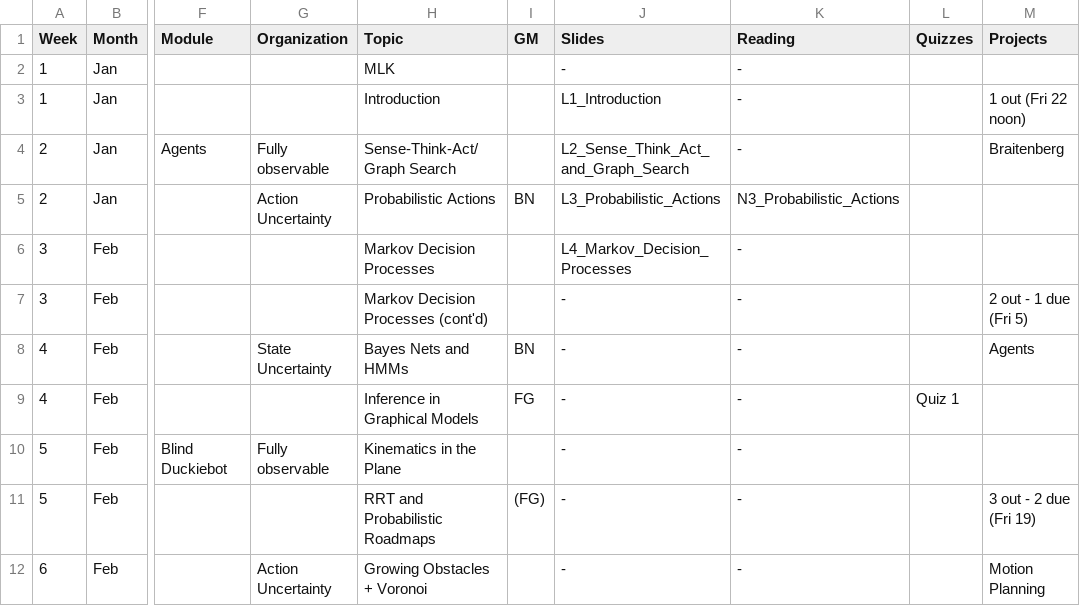
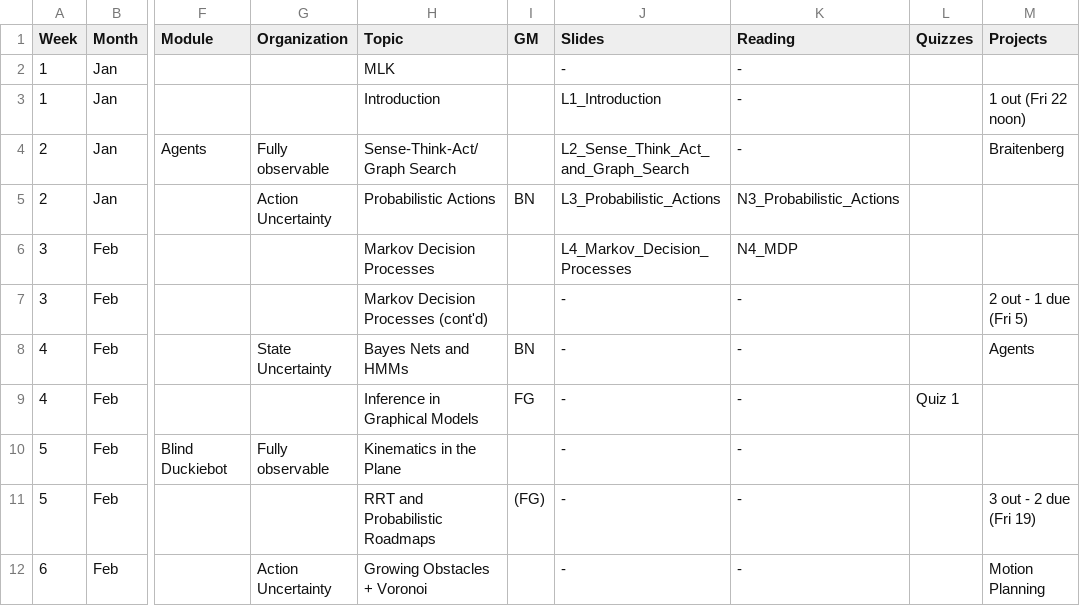
Before and after one commit to dellaert/22F-3630, a CSV file: _data/21S-3630-Schedule.csv, drawn as a sheet; only a part is shown, gaps mark what is left out; the diff names each change by its address in the sheet, - before the commit and + after, or states it on an @@ line.

```diff
--- a/_data/21S-3630-Schedule.csv
+++ b/_data/21S-3630-Schedule.csv
-K6 (Reading): -
+K6 (Reading): N4_MDP
```
Also changed, not shown: 1 other file.
